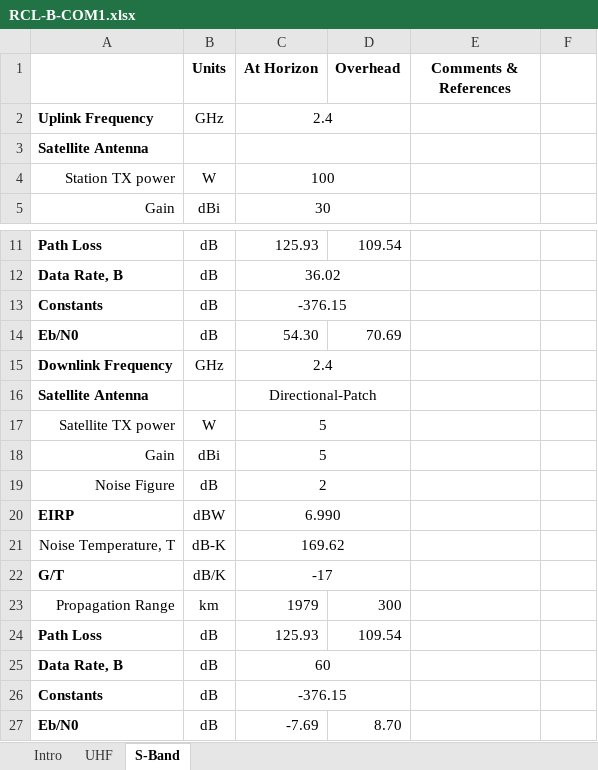
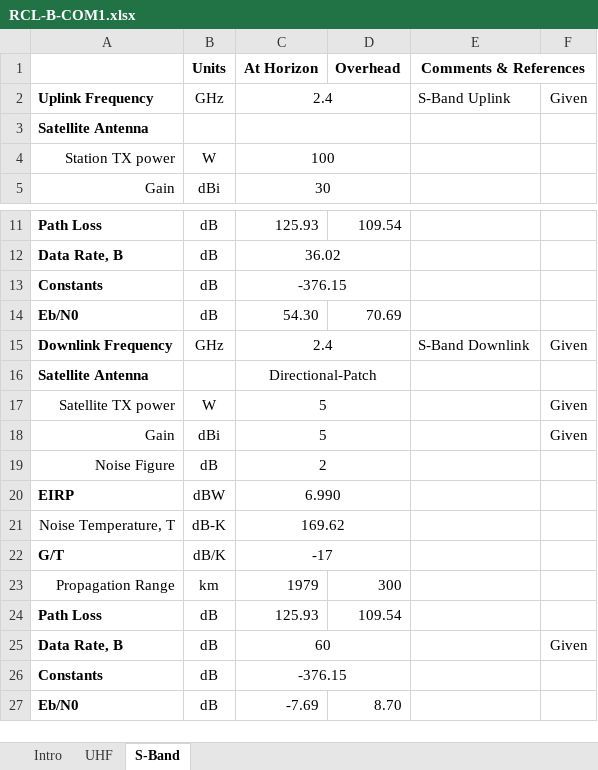
Before and after one commit to RascalSeniorDesign/Preliminary-Design, an Excel workbook: CMQA/Budgets/RCL-B-COM1.xlsx, sheet S-Band, drawn as a sheet; only a part is shown, gaps mark what is left out; values as stored, in another font and other column widths than the file's, no borders; the diff names each change by its address in the sheet, - before the commit and + after, or states it on an @@ line.

```diff
--- a/CMQA/Budgets/RCL-B-COM1.xlsx (sheet S-Band)
+++ b/CMQA/Budgets/RCL-B-COM1.xlsx (sheet S-Band)
+E1:F1 merged
-E2 (Comments & References): (empty)
+E2 (Comments & References): S-Band Uplink
-F2: (empty)
+F2: Given
-E15 (Comments & References): (empty)
+E15 (Comments & References): S-Band Downlink
-F15: (empty)
+F15: Given
-F17:F18: (empty)
+F17:F18: Given
-F25: (empty)
+F25: Given
```
Also changed, not shown: sheet UHF, sheet Intro.
